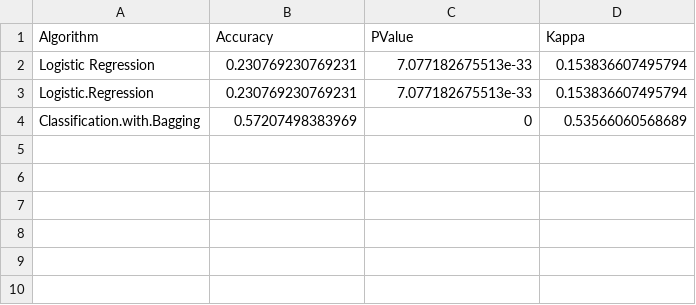
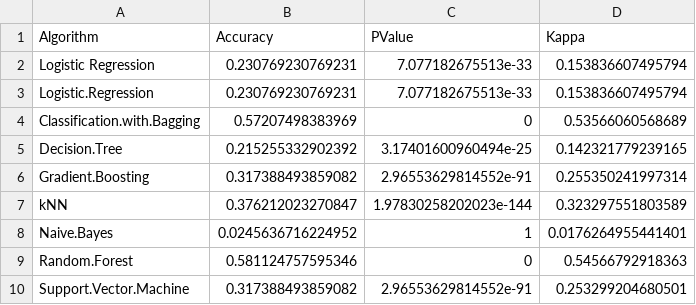
Before and after one commit to patilpushkarp/aa-project, a CSV file: aa/data/classification_data/output/result_acc.csv, drawn as a sheet.

```diff
--- a/aa/data/classification_data/output/result_acc.csv
+++ b/aa/data/classification_data/output/result_acc.csv
@@ -4 +4,7 @@
 "Classification.with.Bagging","0.57207498383969","0","0.53566060568689"
+"Decision.Tree","0.215255332902392","3.17401600960494e-25","0.142321779239165"
+"Gradient.Boosting","0.317388493859082","2.96553629814552e-91","0.255350241997314"
+"kNN","0.376212023270847","1.97830258202023e-144","0.323297551803589"
+"Naive.Bayes","0.0245636716224952","1","0.0176264955441401"
+"Random.Forest","0.581124757595346","0","0.54566792918363"
+"Support.Vector.Machine","0.317388493859082","2.96553629814552e-91","0.253299204680501"
```
Also changed, not shown: aa/data/classification_data/output/result_pvv.csv, 24 other files.
